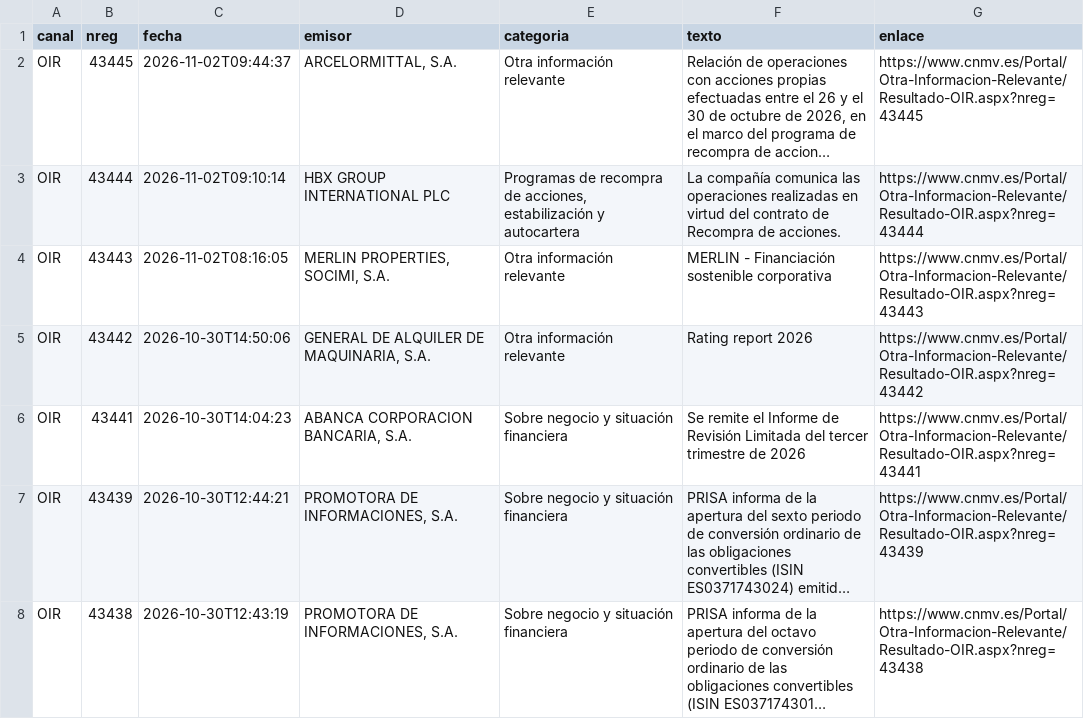
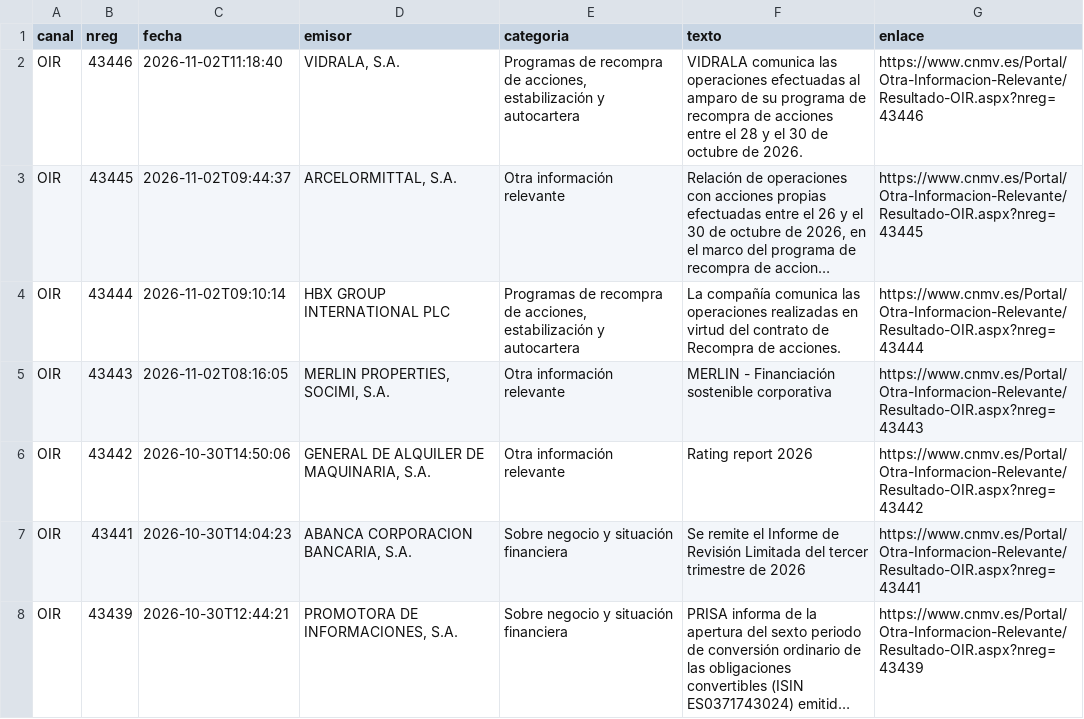
Before and after one commit to elespeculador-datos/ifg, a CSV file: docs/cnmv/datos/comunicados.csv, drawn as a sheet; only a part is shown; the shorter side is filled out with more unchanged rows; long unchanged cells end in …; the diff names each change by its address in the sheet, - before the commit and + after, or states it on an @@ line.

```diff
--- a/docs/cnmv/datos/comunicados.csv
+++ b/docs/cnmv/datos/comunicados.csv
+row 2: OIR | 43446 | 2026-11-02T11:18:40 | VIDRALA, S.A. | Programas de recompra de acciones, estabilización y autocartera | VIDRALA comunica las operaciones efectuadas al amparo de su programa de recompra de acciones entre el 28 y el 30 de octubre de 2026. | https://www.cnmv.es/Portal/Otra-Informacion-Relevante/Resultado-OIR.aspx?nreg=43446
```
Also changed, not shown: 43 other files.
